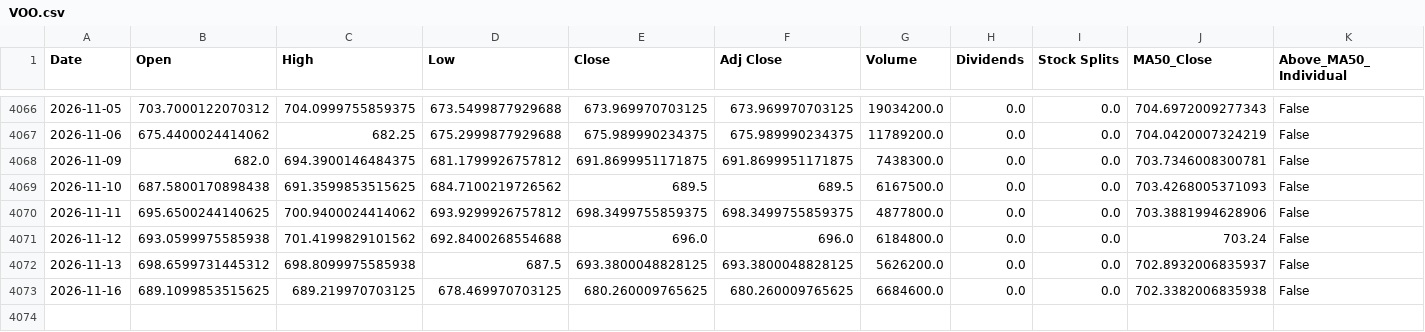
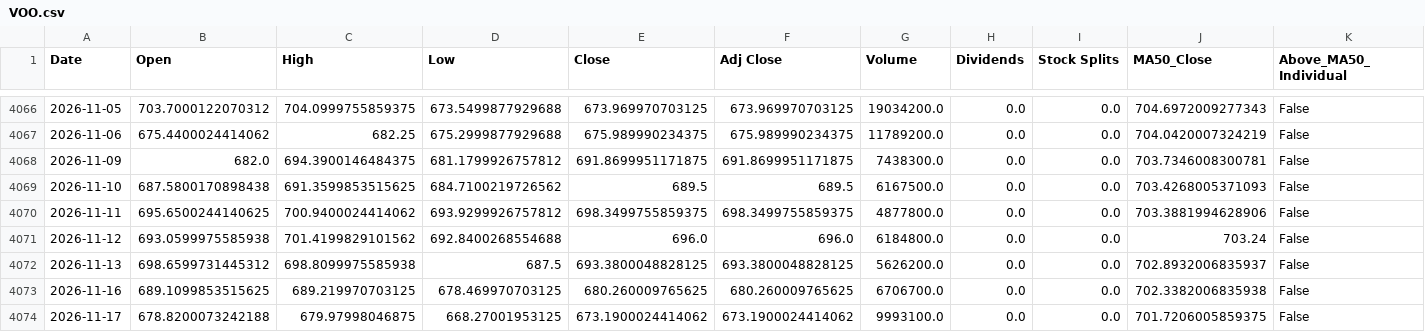
Before and after one commit to a23882005/LivingWaterAI, a CSV file: data/market_history/VOO.csv, drawn as a sheet; only a part is shown, gaps mark what is left out; rows hold the shown columns only; the diff names each change by its address in the sheet, - before the commit and + after, or states it on an @@ line.

```diff
--- a/data/market_history/VOO.csv
+++ b/data/market_history/VOO.csv
-G4073 (Volume): 6684600.0
+G4073 (Volume): 6706700.0
+row 4074: 2026-11-17 | 678.8200073242188 | 679.97998046875 | 668.27001953125 | 673.1900024414062 | 673.1900024414062 | 9993100.0 | 0.0 | 0.0 | 701.7206005859375 | False
```
Also changed, not shown: data/market_history/QQQ.csv, data/market_history/SPY.csv, 4 other files.
